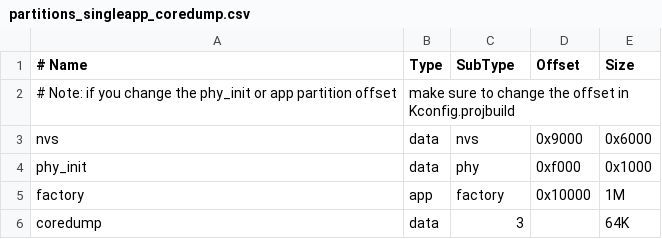
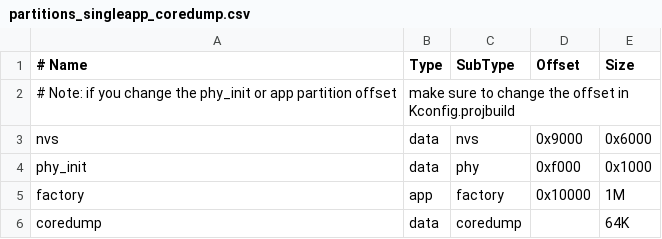
Before and after one commit to espressif/esp-hal-3rdparty, a CSV file: components/partition_table/partitions_singleapp_coredump.csv, drawn as a sheet.

Commit message:
esp32: Fixes issues discussed during code review of MR!341
The following issues mentioned during MR!341 review were fixed:
1) Core dump test application description
2) Usage of CONFIG_ESP32_ENABLE_COREDUMP_TO_FLASH and CONFIG_ESP32_ENABLE_COREDUMP_TO_UART
3) FLASH_GUARD_START macro usage is fixed in flash API
4) Core dump module logging facility
5) cache util functions doc updated
6) interactive delay before print core dump to uart
7) core dump partion support in build system

```diff
--- a/components/partition_table/partitions_singleapp_coredump.csv
+++ b/components/partition_table/partitions_singleapp_coredump.csv
@@ -5,2 +5,2 @@ phy_init, data, phy,     0xf000,  0x1000
 factory,  app,  factory, 0x10000, 1M
-coredump, data, 3,       ,        64K
+coredump, data, coredump,,        64K
```
Also changed, not shown: components/partition_table/partitions_two_ota_coredump.csv, 4 other files.
